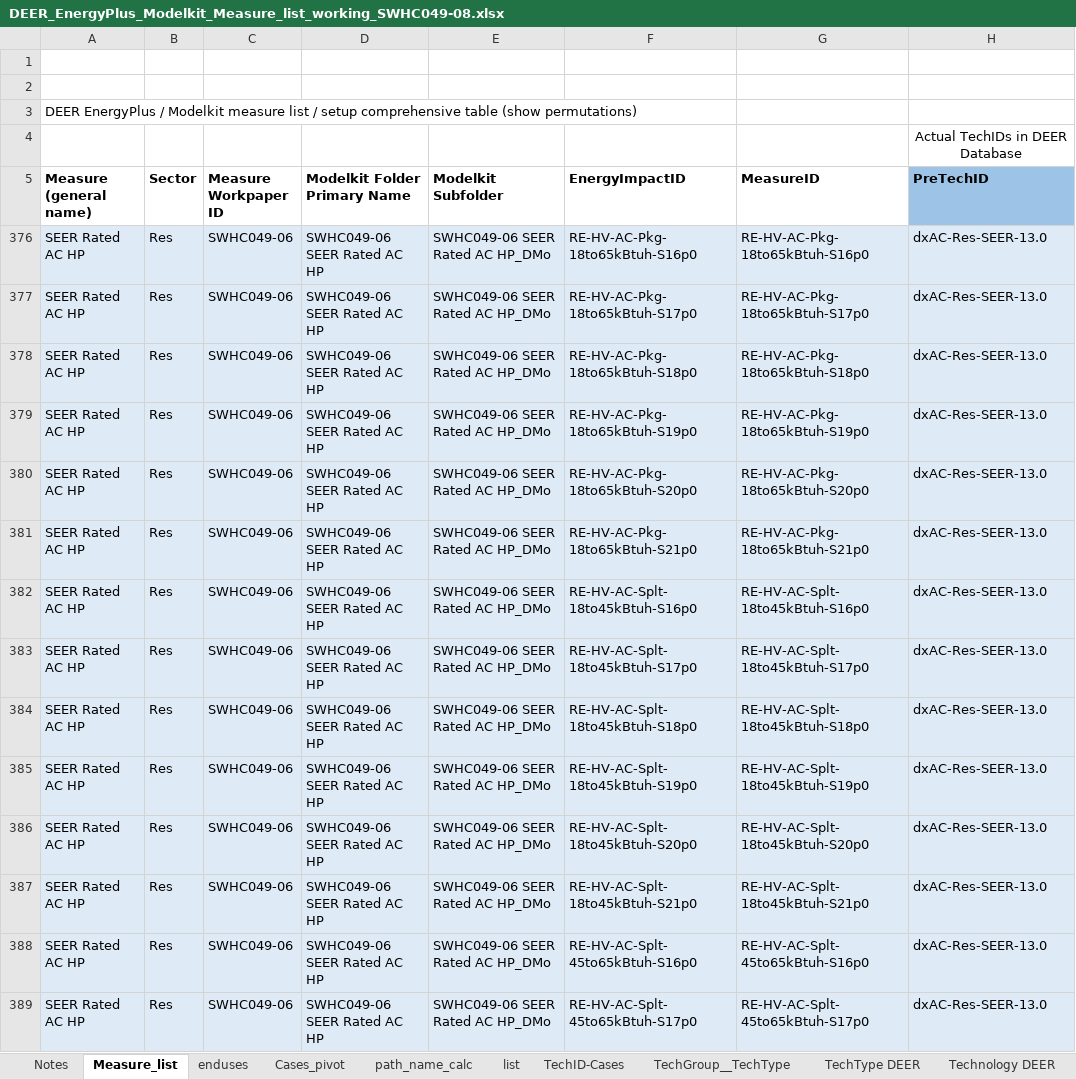
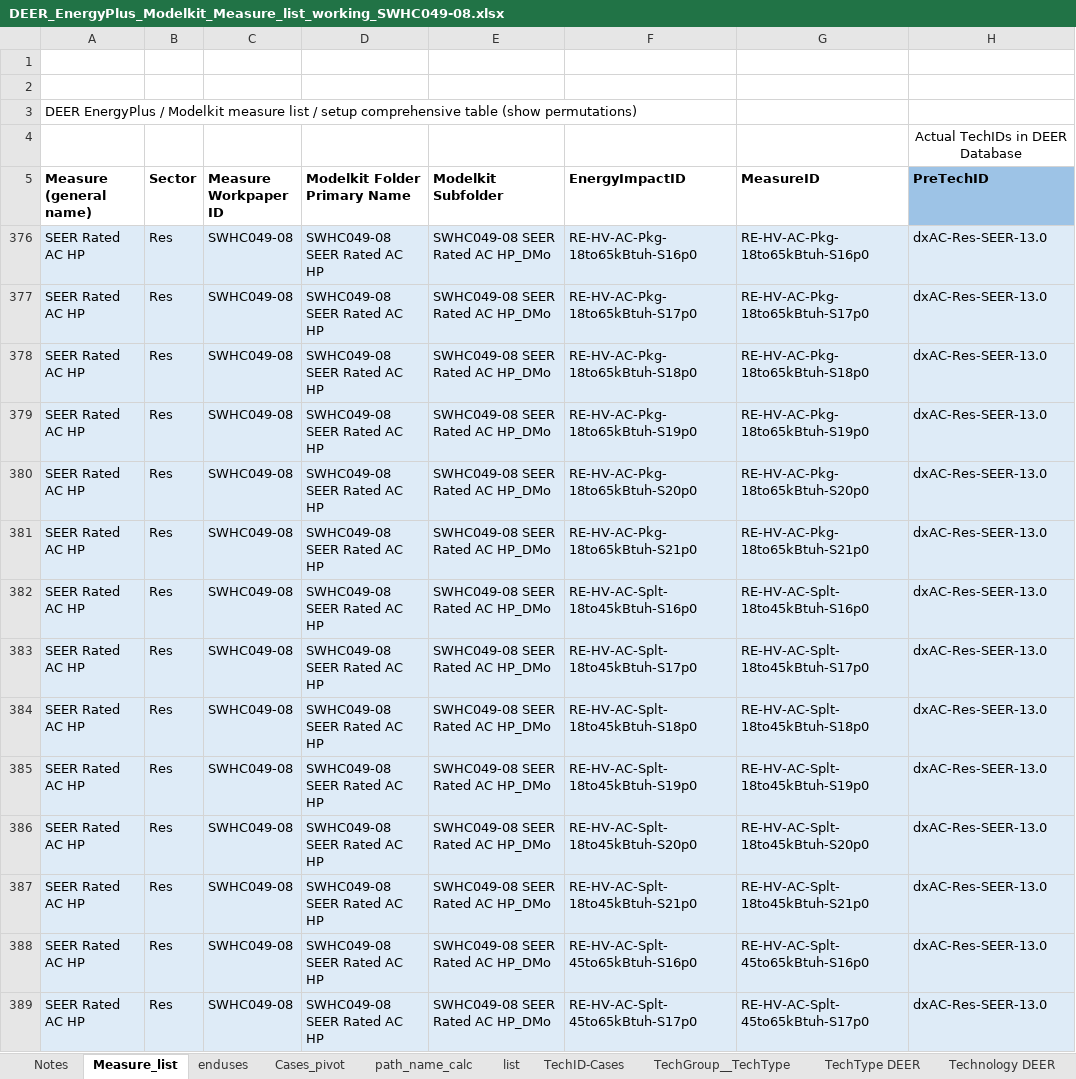
Before and after one commit to sound-data/DEER-Prototypes-EnergyPlus, an Excel workbook: residential measures/SWHC049-08 SEER Rated AC HP/DEER_EnergyPlus_Modelkit_Measure_list_working_SWHC049-08.xlsx, sheet Measure_list, drawn as a sheet; only a part is shown; values as stored, in another font and other column widths than the file's, no borders; charts and pictures not drawn; the diff covers the shown part only; the diff names each change by its address in the sheet, - before the commit and + after, or states it on an @@ line.

Commit message:
Restore SWHC049-08 version number in measure list workbook

```diff
--- a/residential measures/SWHC049-08 SEER Rated AC HP/DEER_EnergyPlus_Modelkit_Measure_list_working_SWHC049-08.xlsx (sheet Measure_list)
+++ b/residential measures/SWHC049-08 SEER Rated AC HP/DEER_EnergyPlus_Modelkit_Measure_list_working_SWHC049-08.xlsx (sheet Measure_list)
-C376:C389 (Measure Workpaper ID): SWHC049-06
+C376:C389 (Measure Workpaper ID): SWHC049-08
-D376:D389 (Modelkit Folder Primary Name): SWHC049-06 SEER Rated AC HP
+D376:D389 (Modelkit Folder Primary Name): SWHC049-08 SEER Rated AC HP
-E376:E389 (Modelkit Subfolder): SWHC049-06 SEER Rated AC HP_DMo
+E376:E389 (Modelkit Subfolder): SWHC049-08 SEER Rated AC HP_DMo
```
Also changed, not shown: 1038 edited cells elsewhere in this sheet, charts or pictures.
